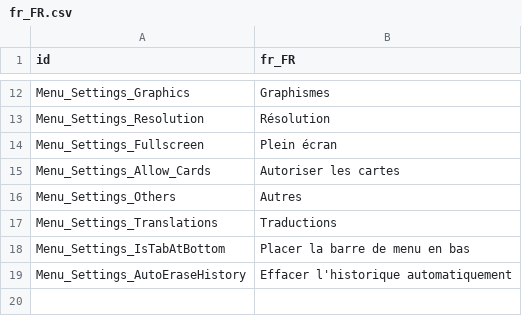
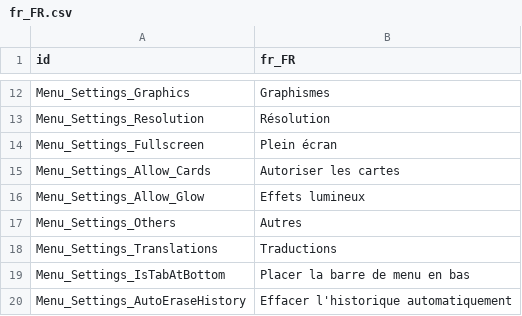
Before and after one commit to cfrank114/RandomStuPicker, a CSV file: locales/fr_FR.csv, drawn as a sheet; only a part is shown, gaps mark what is left out; the shorter side is filled out with more unchanged rows; the diff names each change by its address in the sheet, - before the commit and + after, or states it on an @@ line.

```diff
--- a/locales/fr_FR.csv
+++ b/locales/fr_FR.csv
+row 16: Menu_Settings_Allow_Glow | Effets lumineux
```
Also changed, not shown: locales/de_DE.csv, locales/en_US.csv, 56 other files.
